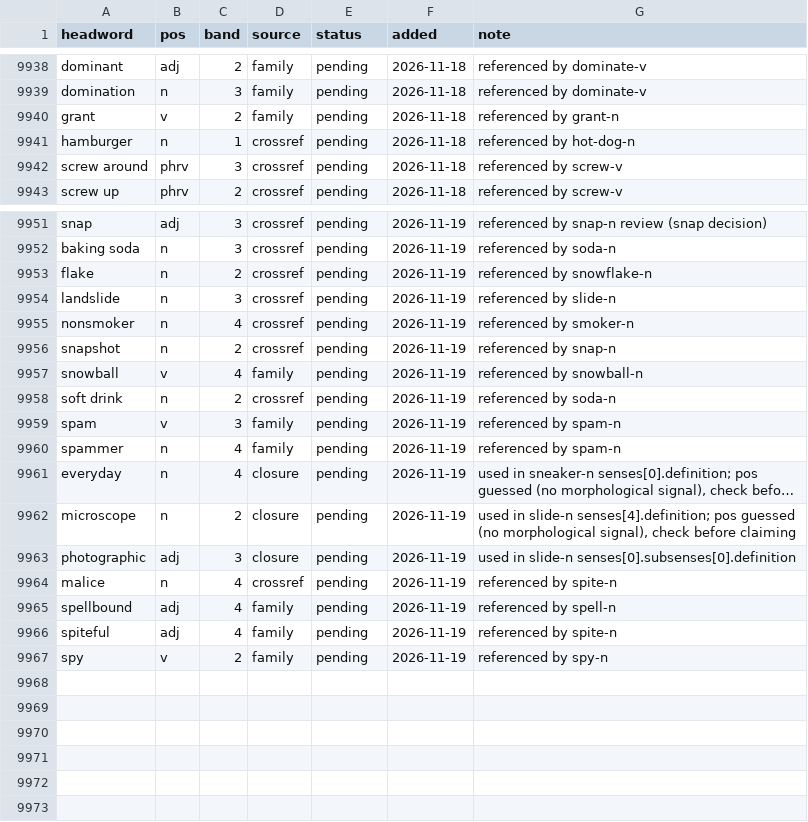
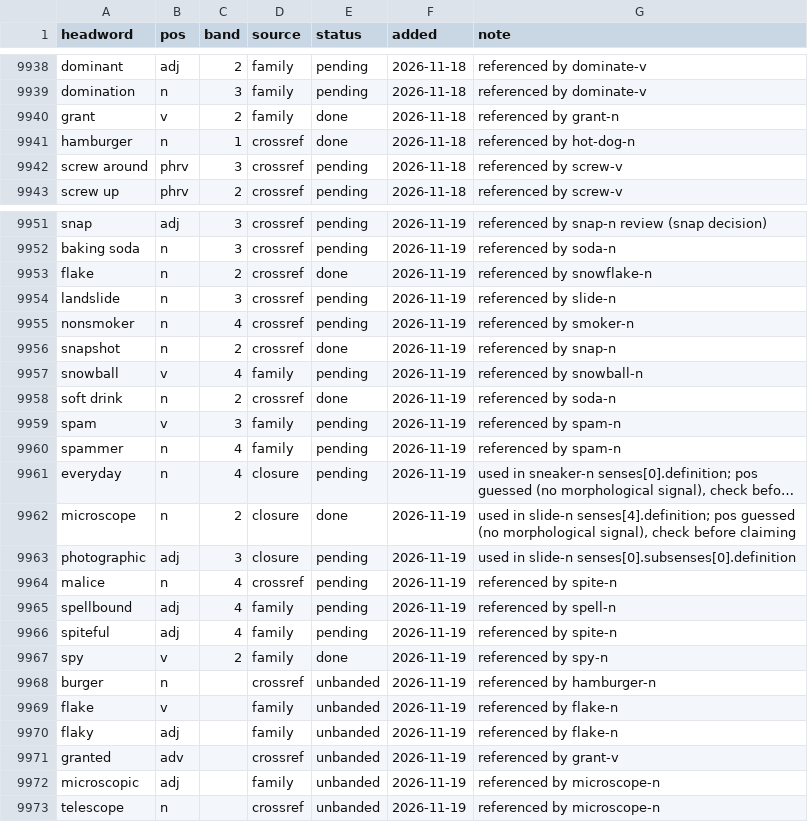
Before and after one commit to tkgally/eex-dict, a TSV file: headwords/queue.tsv, drawn as a sheet; only a part is shown, gaps mark what is left out; long unchanged cells end in …; the diff covers the shown part only; the diff names each change by its address in the sheet, - before the commit and + after, or states it on an @@ line.

```diff
--- a/headwords/queue.tsv
+++ b/headwords/queue.tsv
-E9940:E9941 (status): pending
+E9940:E9941 (status): done
-E9953 (status): pending
+E9953 (status): done
-E9956 (status): pending
+E9956 (status): done
-E9958 (status): pending
+E9958 (status): done
-E9962 (status): pending
+E9962 (status): done
-E9967 (status): pending
+E9967 (status): done
+row 9968: burger | n |  | crossref | unbanded | 2026-11-19 | referenced by hamburger-n
+row 9969: flake | v |  | family | unbanded | 2026-11-19 | referenced by flake-n
+row 9970: flaky | adj |  | family | unbanded | 2026-11-19 | referenced by flake-n
+row 9971: granted | adv |  | crossref | unbanded | 2026-11-19 | referenced by grant-v
+row 9972: microscopic | adj |  | family | unbanded | 2026-11-19 | referenced by microscope-n
+row 9973: telescope | n |  | crossref | unbanded | 2026-11-19 | referenced by microscope-n
```
Also changed, not shown: 2 edited cells elsewhere in this file, 36 other files.
